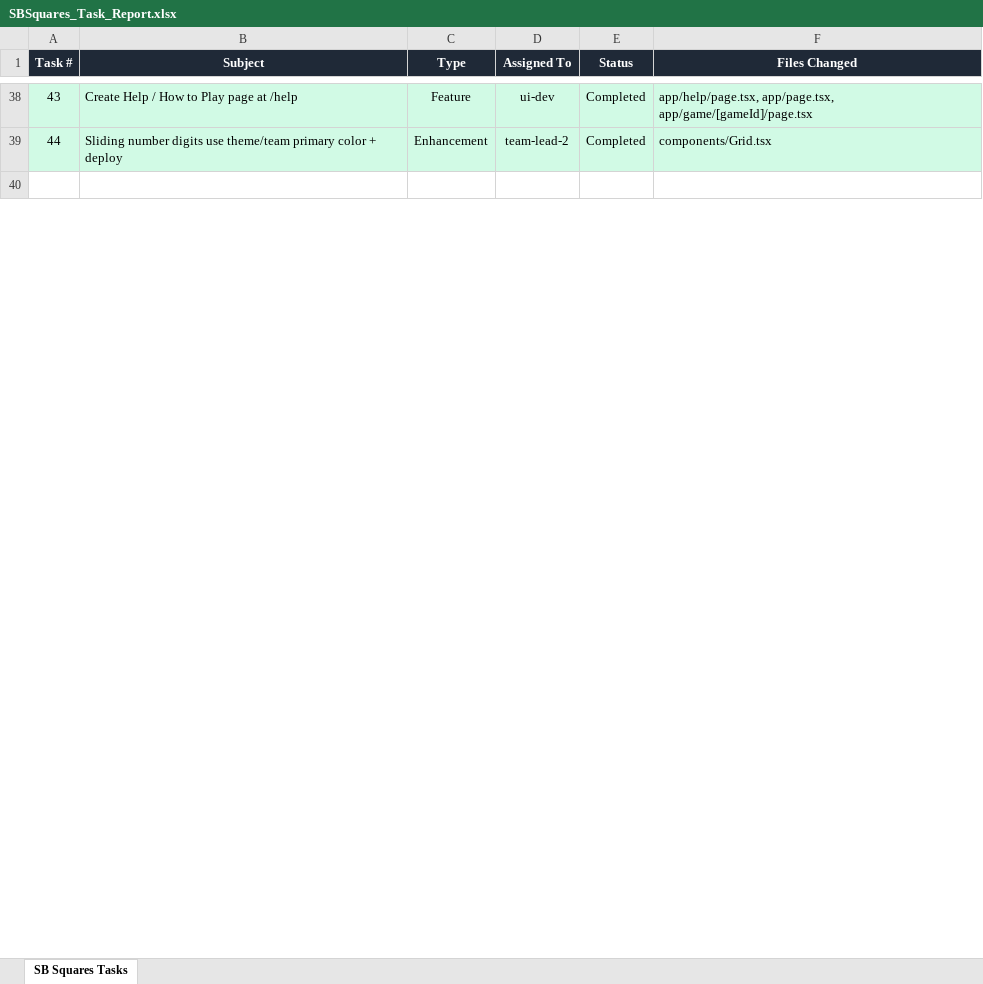
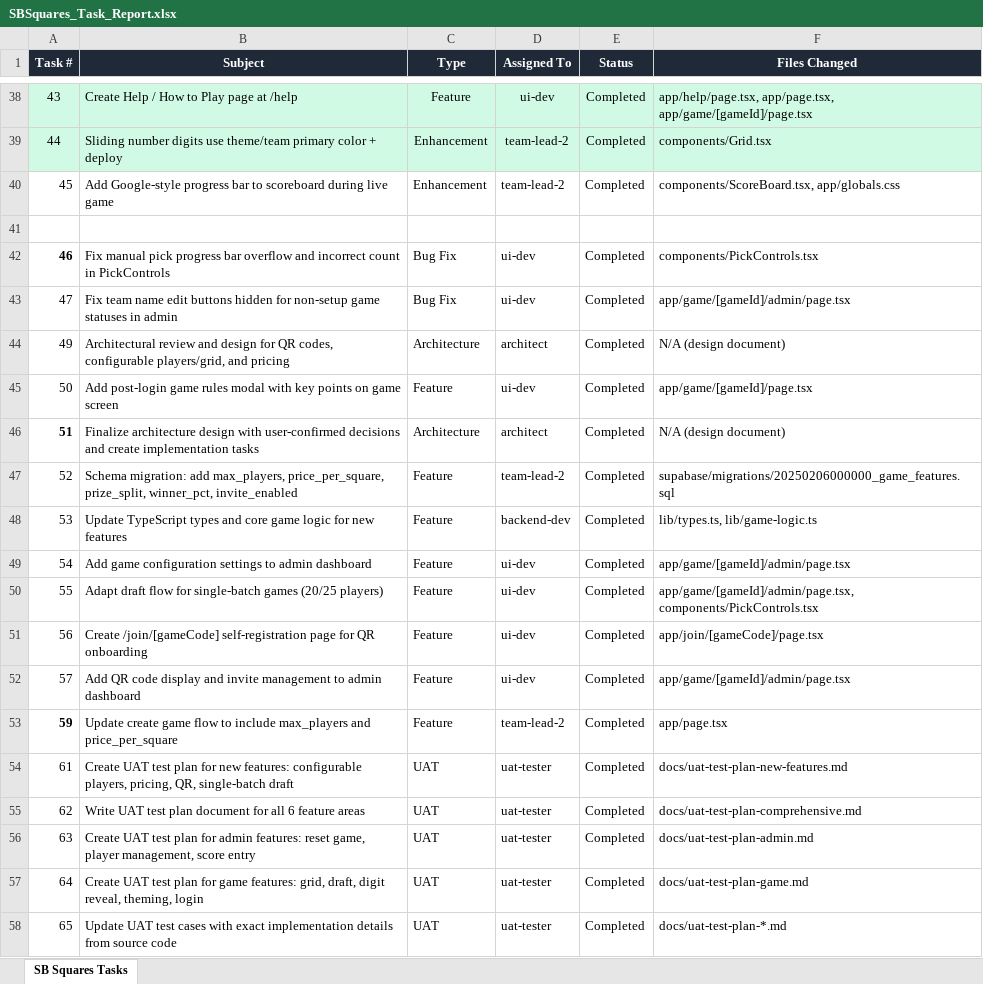
Before and after one commit to skoduri-epic/SBSquares, an Excel workbook: SBSquares_Task_Report.xlsx, sheet SB Squares Tasks, drawn as a sheet; only a part is shown, gaps mark what is left out; the shorter side is filled out with more unchanged rows; values as stored, in another font and other column widths than the file's, no borders; the diff covers the shown part only; the diff names each change by its address in the sheet, - before the commit and + after, or states it on an @@ line.

```diff
--- a/SBSquares_Task_Report.xlsx (sheet SB Squares Tasks)
+++ b/SBSquares_Task_Report.xlsx (sheet SB Squares Tasks)
+row 40: 45 | Add Google-style progress bar to scoreboard during live game | Enhancement | team-lead-2 | Completed | components/ScoreBoard.tsx, app/globals.css
+row 41: (empty)
+row 42: 46 | Fix manual pick progress bar overflow and incorrect count in PickControls | Bug Fix | ui-dev | Completed | components/PickControls.tsx
+row 43: 47 | Fix team name edit buttons hidden for non-setup game statuses in admin | Bug Fix | ui-dev | Completed | app/game/[gameId]/admin/page.tsx
+row 44: 49 | Architectural review and design for QR codes, configurable players/grid, and pricing | Architecture | architect | Completed | N/A (design document)
+row 45: 50 | Add post-login game rules modal with key points on game screen | Feature | ui-dev | Completed | app/game/[gameId]/page.tsx
+row 46: 51 | Finalize architecture design with user-confirmed decisions and create implementation tasks | Architecture | architect | Completed | N/A (design document)
+row 47: 52 | Schema migration: add max_players, price_per_square, prize_split, winner_pct, invite_enabled | Feature | team-lead-2 | Completed | supabase/migrations/20250206000000_game_features.sql
+row 48: 53 | Update TypeScript types and core game logic for new features | Feature | backend-dev | Completed | lib/types.ts, lib/game-logic.ts
+row 49: 54 | Add game configuration settings to admin dashboard | Feature | ui-dev | Completed | app/game/[gameId]/admin/page.tsx
+row 50: 55 | Adapt draft flow for single-batch games (20/25 players) | Feature | ui-dev | Completed | app/game/[gameId]/admin/page.tsx, components/PickControls.tsx
+row 51: 56 | Create /join/[gameCode] self-registration page for QR onboarding | Feature | ui-dev | Completed | app/join/[gameCode]/page.tsx
+row 52: 57 | Add QR code display and invite management to admin dashboard | Feature | ui-dev | Completed | app/game/[gameId]/admin/page.tsx
+row 53: 59 | Update create game flow to include max_players and price_per_square | Feature | team-lead-2 | Completed | app/page.tsx
+row 54: 61 | Create UAT test plan for new features: configurable players, pricing, QR, single-batch draft | UAT | uat-tester | Completed | docs/uat-test-plan-new-features.md
+row 55: 62 | Write UAT test plan document for all 6 feature areas | UAT | uat-tester | Completed | docs/uat-test-plan-comprehensive.md
+row 56: 63 | Create UAT test plan for admin features: reset game, player management, score entry | UAT | uat-tester | Completed | docs/uat-test-plan-admin.md
+row 57: 64 | Create UAT test plan for game features: grid, draft, digit reveal, theming, login | UAT | uat-tester | Completed | docs/uat-test-plan-game.md
+row 58: 65 | Update UAT test cases with exact implementation details from source code | UAT | uat-tester | Completed | docs/uat-test-plan-*.md
```
Also changed, not shown: 25 added rows, 11 edited cells and cell formats elsewhere in this sheet, 4 other files.
